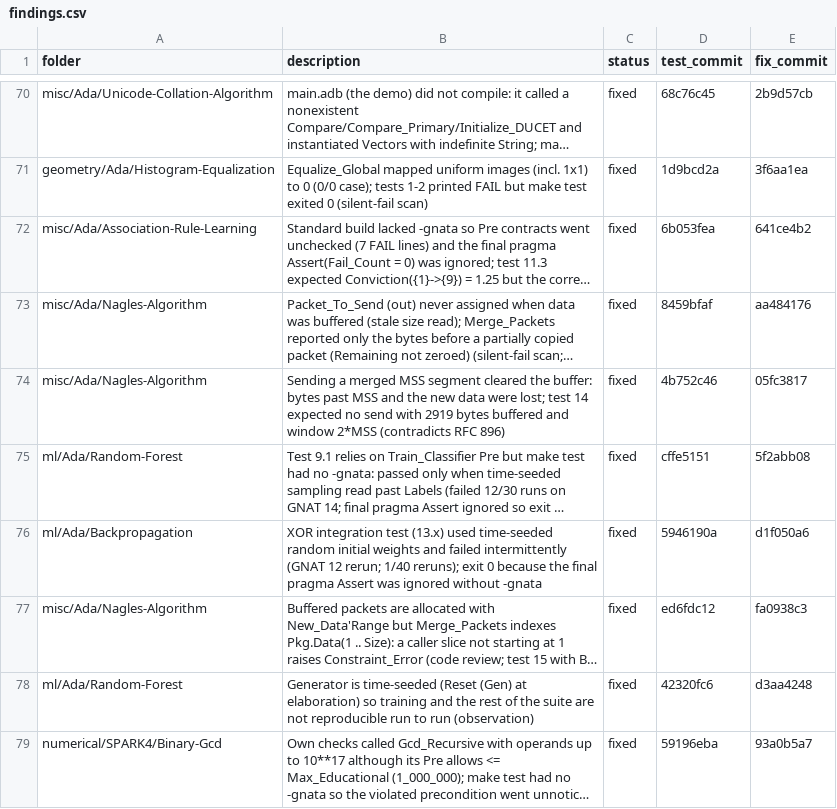
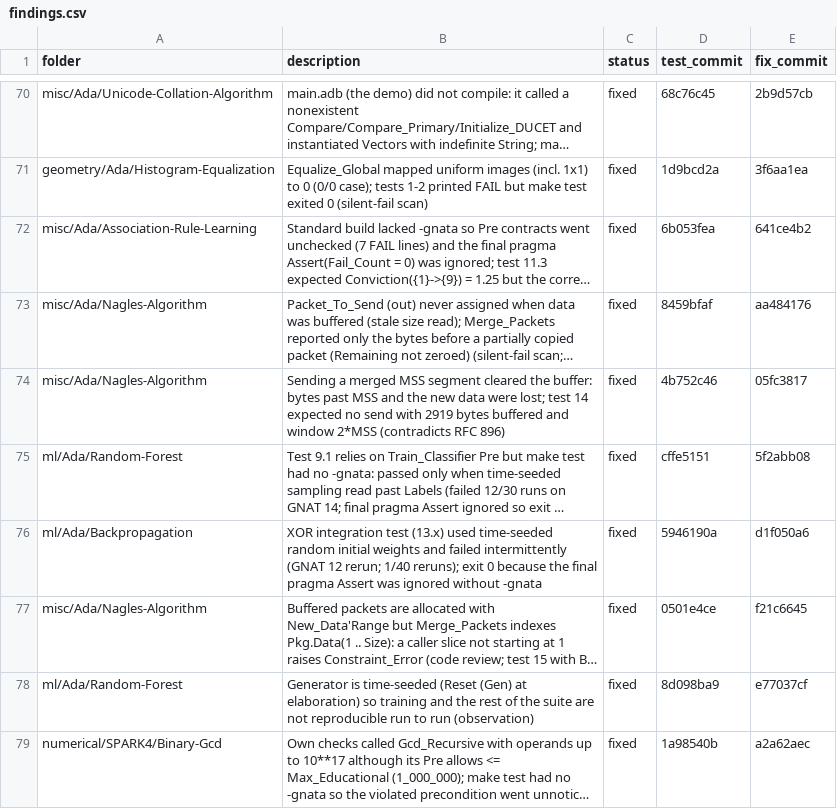
Before and after one commit to RobertBoettcherSF/Ada-Algorithms, a CSV file: tools/vv/findings.csv, drawn as a sheet; only a part is shown, gaps mark what is left out; long unchanged cells end in …; the diff names each change by its address in the sheet, - before the commit and + after, or states it on an @@ line.

Commit message:
findings.csv: remap test/fix commit hashes after rebase onto Bucket-Sort

```diff
--- a/tools/vv/findings.csv
+++ b/tools/vv/findings.csv
-D77 (test_commit): ed6fdc12
+D77 (test_commit): 0501e4ce
-E77 (fix_commit): fa0938c3
+E77 (fix_commit): f21c6645
-D78 (test_commit): 42320fc6
+D78 (test_commit): 8d098ba9
-E78 (fix_commit): d3aa4248
+E78 (fix_commit): e77037cf
-D79 (test_commit): 59196eba
+D79 (test_commit): 1a98540b
-E79 (fix_commit): 93a0b5a7
+E79 (fix_commit): a2a62aec
```
